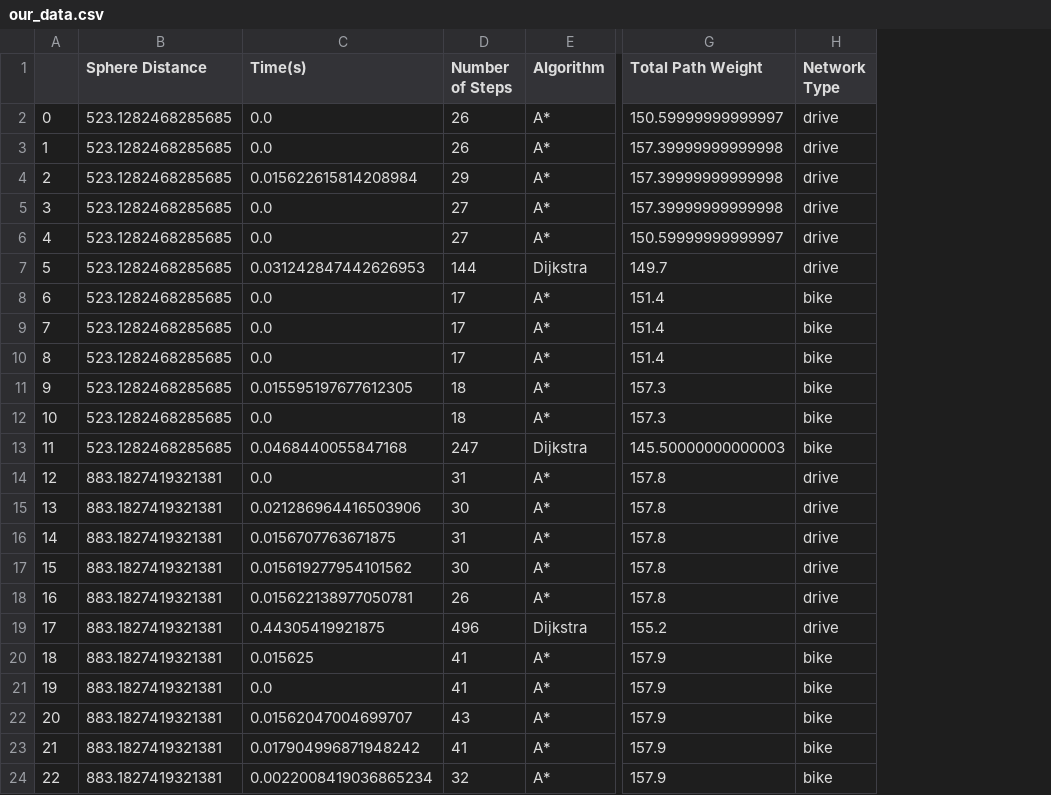
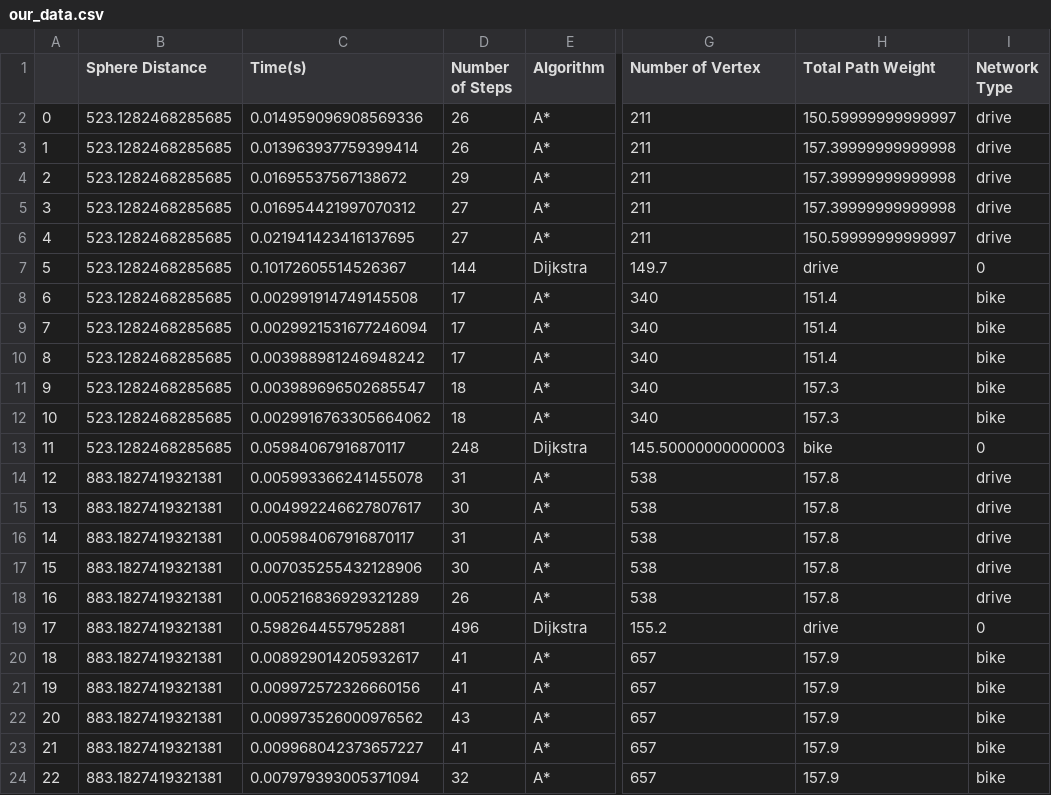
Before and after one commit to Matt88Ac/Heuristic-Algo-Final, a CSV file: our_data.csv, drawn as a sheet; only a part is shown, gaps mark what is left out; addresses are those after the commit; the diff covers the shown part only; the diff names each change by its address in the sheet, - before the commit and + after, or states it on an @@ line.

Commit message:
Update our_data.csv

```diff
--- a/our_data.csv
+++ b/our_data.csv
+column G (Number of Vertex), rows 2-24: 211 | 211 | 211 | 211 | 211 | 149.7 | 340 | 340 | 340 | 340 | 340 | 145.50000000000003 | 538 | 538 | 538 | 538 | 538 | 155.2 | 657 | 657 | 657 | 657 | 657
-C2 (Time(s)): 0.0
+C2 (Time(s)): 0.014959096908569336
-C3 (Time(s)): 0.0
+C3 (Time(s)): 0.013963937759399414
-C4 (Time(s)): 0.015622615814208984
+C4 (Time(s)): 0.01695537567138672
-C5 (Time(s)): 0.0
+C5 (Time(s)): 0.016954421997070312
-C6 (Time(s)): 0.0
+C6 (Time(s)): 0.021941423416137695
-C7 (Time(s)): 0.031242847442626953
+C7 (Time(s)): 0.10172605514526367
-H7 (Total Path Weight): 149.7
+H7 (Total Path Weight): drive
-I7 (Network Type): drive
+I7 (Network Type): 0
-C8 (Time(s)): 0.0
+C8 (Time(s)): 0.002991914749145508
-C9 (Time(s)): 0.0
+C9 (Time(s)): 0.0029921531677246094
-C10 (Time(s)): 0.0
+C10 (Time(s)): 0.003988981246948242
-C11 (Time(s)): 0.015595197677612305
+C11 (Time(s)): 0.003989696502685547
-C12 (Time(s)): 0.0
+C12 (Time(s)): 0.0029916763305664062
-C13 (Time(s)): 0.0468440055847168
+C13 (Time(s)): 0.05984067916870117
-D13 (Number of Steps): 247
+D13 (Number of Steps): 248
-H13 (Total Path Weight): 145.50000000000003
+H13 (Total Path Weight): bike
-I13 (Network Type): bike
+I13 (Network Type): 0
-C14 (Time(s)): 0.0
+C14 (Time(s)): 0.005993366241455078
-C15 (Time(s)): 0.021286964416503906
+C15 (Time(s)): 0.004992246627807617
-C16 (Time(s)): 0.0156707763671875
+C16 (Time(s)): 0.005984067916870117
-C17 (Time(s)): 0.015619277954101562
+C17 (Time(s)): 0.007035255432128906
-C18 (Time(s)): 0.015622138977050781
+C18 (Time(s)): 0.005216836929321289
-C19 (Time(s)): 0.44305419921875
+C19 (Time(s)): 0.5982644557952881
-H19 (Total Path Weight): 155.2
+H19 (Total Path Weight): drive
-I19 (Network Type): drive
+I19 (Network Type): 0
-C20 (Time(s)): 0.015625
+C20 (Time(s)): 0.008929014205932617
-C21 (Time(s)): 0.0
+C21 (Time(s)): 0.009972572326660156
-C22 (Time(s)): 0.01562047004699707
+C22 (Time(s)): 0.009973526000976562
-C23 (Time(s)): 0.017904996871948242
+C23 (Time(s)): 0.009968042373657227
-C24 (Time(s)): 0.0022008419036865234
+C24 (Time(s)): 0.007979393005371094
```
Also changed, not shown: 53 edited cells elsewhere in this file.
